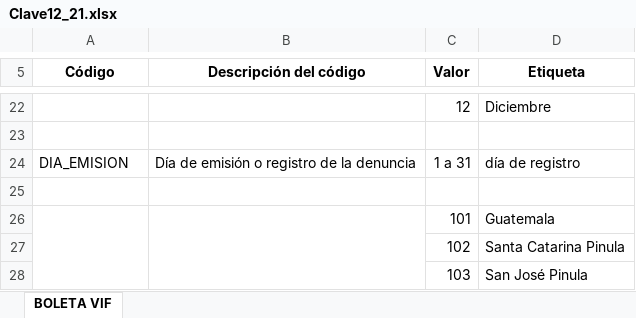
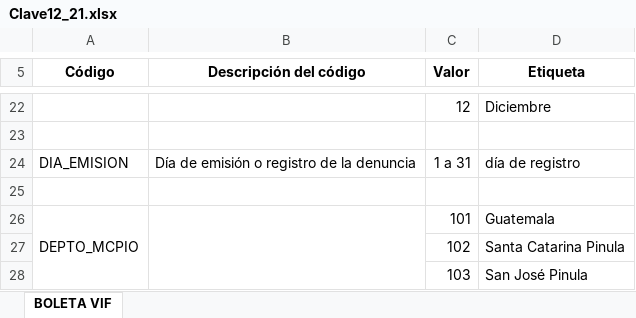
Before and after one commit to ProyectoMineria/ProyectoMineria, an Excel workbook: Claves/Clave12_21.xlsx, sheet BOLETA VIF, drawn as a sheet; only a part is shown, gaps mark what is left out; values as stored, in another font and other column widths than the file's, no borders; the diff names each change by its address in the sheet, - before the commit and + after, or states it on an @@ line.

Commit message:
Update Clave12_21.xlsx

```diff
--- a/Claves/Clave12_21.xlsx (sheet BOLETA VIF)
+++ b/Claves/Clave12_21.xlsx (sheet BOLETA VIF)
-A26 (Código): (empty)
+A26 (Código): DEPTO_MCPIO
```
